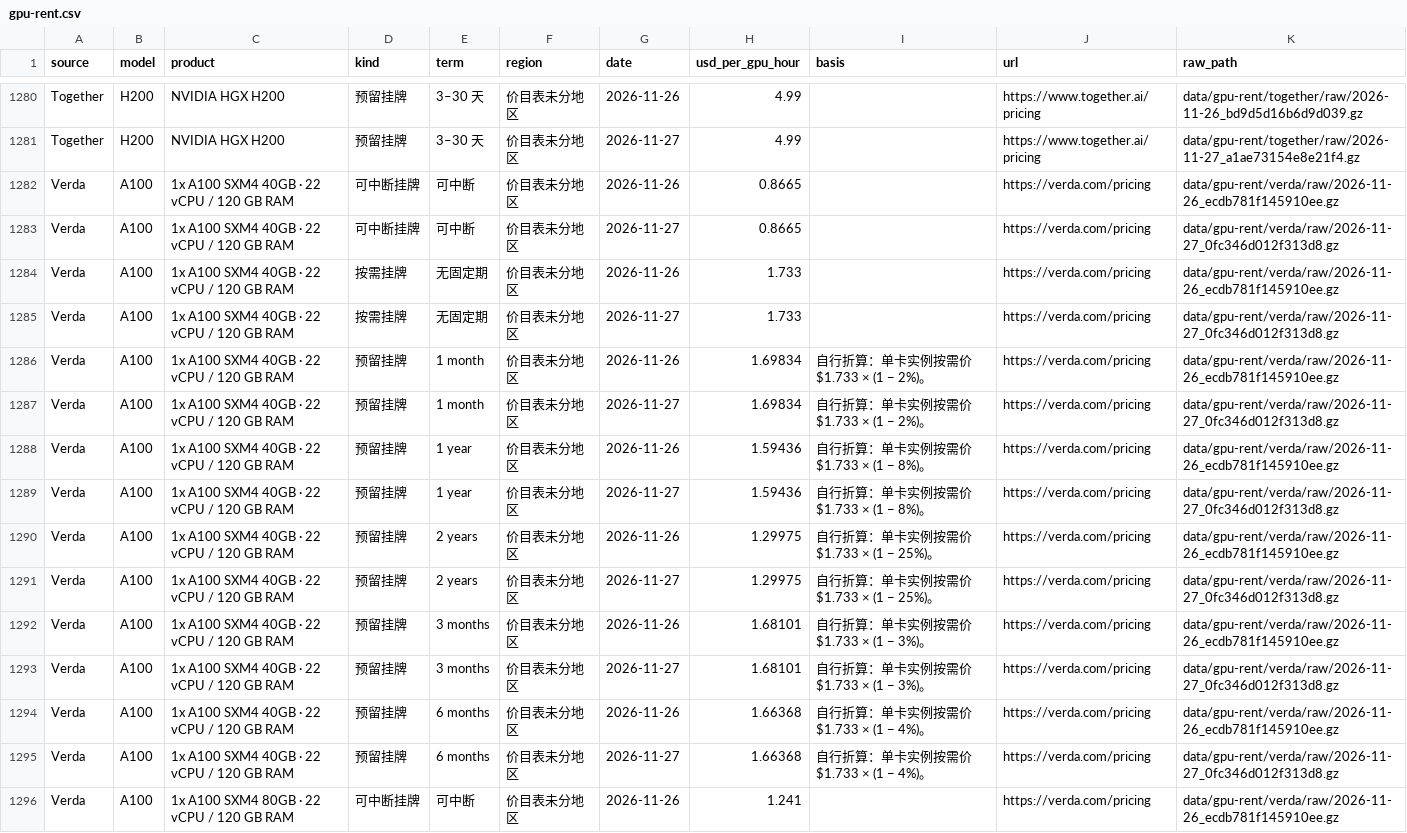
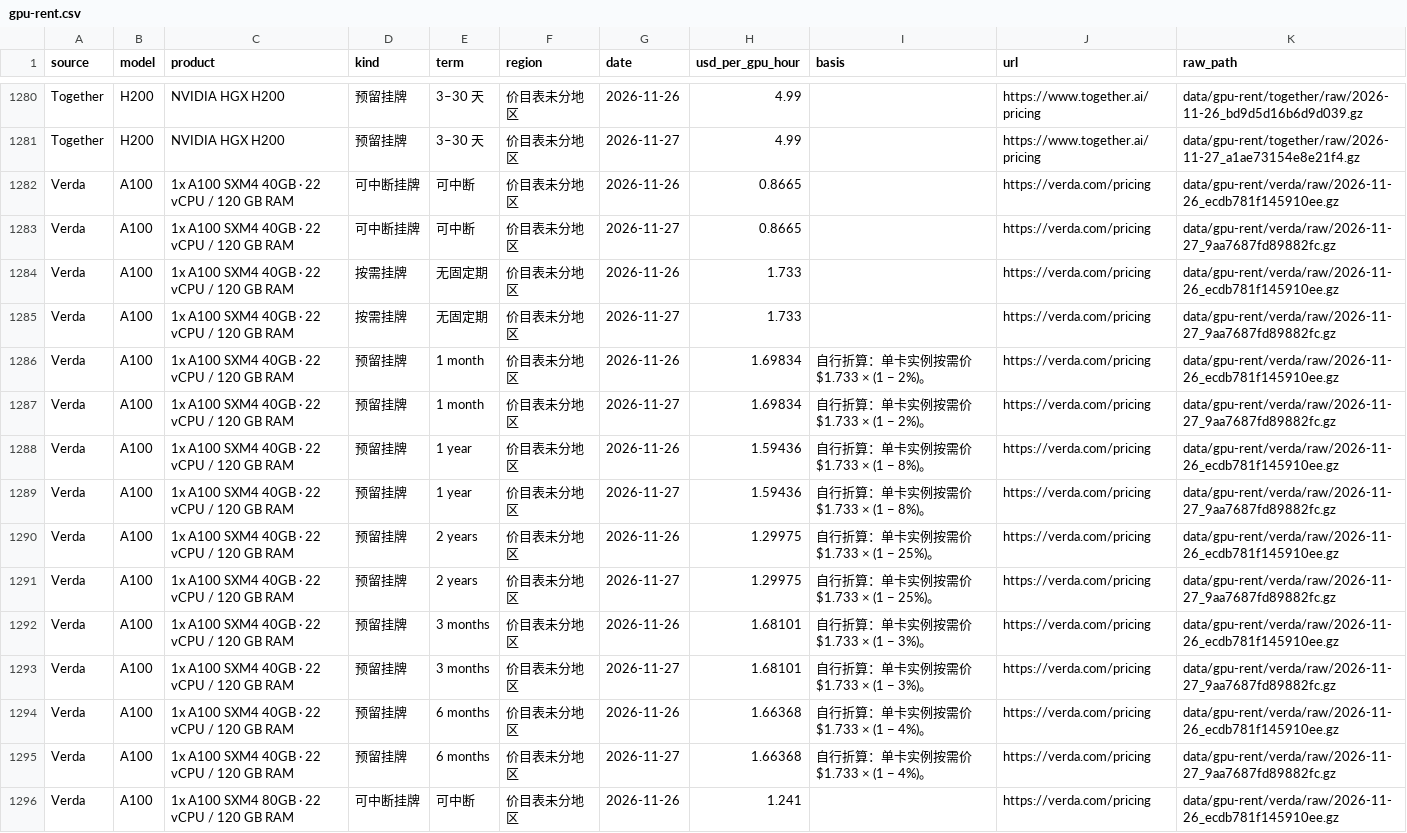
Before and after one commit to yx-style/ramp-ai-tracker, a CSV file: docs/data/gpu-rent.csv, drawn as a sheet; only a part is shown, gaps mark what is left out; the diff covers the shown part only.

```diff
--- a/docs/data/gpu-rent.csv
+++ b/docs/data/gpu-rent.csv
@@ -1282,15 +1282,15 @@ Together,H200,NVIDIA HGX H200,预留挂牌,3–30 天,价目表未分地区,2026
 Verda,A100,1x A100 SXM4 40GB · 22 vCPU / 120 GB RAM,可中断挂牌,可中断,价目表未分地区,2026-11-26,0.8665,,https://verda.com/pricing,data/gpu-rent/verda/raw/2026-11-26_ecdb781f145910ee.gz
-Verda,A100,1x A100 SXM4 40GB · 22 vCPU / 120 GB RAM,可中断挂牌,可中断,价目表未分地区,2026-11-27,0.8665,,https://verda.com/pricing,data/gpu-rent/verda/raw/2026-11-27_0fc346d012f313d8.gz
+Verda,A100,1x A100 SXM4 40GB · 22 vCPU / 120 GB RAM,可中断挂牌,可中断,价目表未分地区,2026-11-27,0.8665,,https://verda.com/pricing,data/gpu-rent/verda/raw/2026-11-27_9aa7687fd89882fc.gz
 Verda,A100,1x A100 SXM4 40GB · 22 vCPU / 120 GB RAM,按需挂牌,无固定期,价目表未分地区,2026-11-26,1.733,,https://verda.com/pricing,data/gpu-rent/verda/raw/2026-11-26_ecdb781f145910ee.gz
-Verda,A100,1x A100 SXM4 40GB · 22 vCPU / 120 GB RAM,按需挂牌,无固定期,价目表未分地区,2026-11-27,1.733,,https://verda.com/pricing,data/gpu-rent/verda/raw/2026-11-27_0fc346d012f313d8.gz
+Verda,A100,1x A100 SXM4 40GB · 22 vCPU / 120 GB RAM,按需挂牌,无固定期,价目表未分地区,2026-11-27,1.733,,https://verda.com/pricing,data/gpu-rent/verda/raw/2026-11-27_9aa7687fd89882fc.gz
 Verda,A100,1x A100 SXM4 40GB · 22 vCPU / 120 GB RAM,预留挂牌,1 month,价目表未分地区,2026-11-26,1.69834,自行折算：单卡实例按需价 $1.733 × (1 − 2%)。,https://verda.com/pricing,data/gpu-rent/verda/raw/2026-11-26_ecdb781f145910ee.gz
-Verda,A100,1x A100 SXM4 40GB · 22 vCPU / 120 GB RAM,预留挂牌,1 month,价目表未分地区,2026-11-27,1.69834,自行折算：单卡实例按需价 $1.733 × (1 − 2%)。,https://verda.com/pricing,data/gpu-rent/verda/raw/2026-11-27_0fc346d012f313d8.gz
+Verda,A100,1x A100 SXM4 40GB · 22 vCPU / 120 GB RAM,预留挂牌,1 month,价目表未分地区,2026-11-27,1.69834,自行折算：单卡实例按需价 $1.733 × (1 − 2%)。,https://verda.com/pricing,data/gpu-rent/verda/raw/2026-11-27_9aa7687fd89882fc.gz
 Verda,A100,1x A100 SXM4 40GB · 22 vCPU / 120 GB RAM,预留挂牌,1 year,价目表未分地区,2026-11-26,1.59436,自行折算：单卡实例按需价 $1.733 × (1 − 8%)。,https://verda.com/pricing,data/gpu-rent/verda/raw/2026-11-26_ecdb781f145910ee.gz
-Verda,A100,1x A100 SXM4 40GB · 22 vCPU / 120 GB RAM,预留挂牌,1 year,价目表未分地区,2026-11-27,1.59436,自行折算：单卡实例按需价 $1.733 × (1 − 8%)。,https://verda.com/pricing,data/gpu-rent/verda/raw/2026-11-27_0fc346d012f313d8.gz
+Verda,A100,1x A100 SXM4 40GB · 22 vCPU / 120 GB RAM,预留挂牌,1 year,价目表未分地区,2026-11-27,1.59436,自行折算：单卡实例按需价 $1.733 × (1 − 8%)。,https://verda.com/pricing,data/gpu-rent/verda/raw/2026-11-27_9aa7687fd89882fc.gz
 Verda,A100,1x A100 SXM4 40GB · 22 vCPU / 120 GB RAM,预留挂牌,2 years,价目表未分地区,2026-11-26,1.29975,自行折算：单卡实例按需价 $1.733 × (1 − 25%)。,https://verda.com/pricing,data/gpu-rent/verda/raw/2026-11-26_ecdb781f145910ee.gz
-Verda,A100,1x A100 SXM4 40GB · 22 vCPU / 120 GB RAM,预留挂牌,2 years,价目表未分地区,2026-11-27,1.29975,自行折算：单卡实例按需价 $1.733 × (1 − 25%)。,https://verda.com/pricing,data/gpu-rent/verda/raw/2026-11-27_0fc346d012f313d8.gz
+Verda,A100,1x A100 SXM4 40GB · 22 vCPU / 120 GB RAM,预留挂牌,2 years,价目表未分地区,2026-11-27,1.29975,自行折算：单卡实例按需价 $1.733 × (1 − 25%)。,https://verda.com/pricing,data/gpu-rent/verda/raw/2026-11-27_9aa7687fd89882fc.gz
 Verda,A100,1x A100 SXM4 40GB · 22 vCPU / 120 GB RAM,预留挂牌,3 months,价目表未分地区,2026-11-26,1.68101,自行折算：单卡实例按需价 $1.733 × (1 − 3%)。,https://verda.com/pricing,data/gpu-rent/verda/raw/2026-11-26_ecdb781f145910ee.gz
-Verda,A100,1x A100 SXM4 40GB · 22 vCPU / 120 GB RAM,预留挂牌,3 months,价目表未分地区,2026-11-27,1.68101,自行折算：单卡实例按需价 $1.733 × (1 − 3%)。,https://verda.com/pricing,data/gpu-rent/verda/raw/2026-11-27_0fc346d012f313d8.gz
+Verda,A100,1x A100 SXM4 40GB · 22 vCPU / 120 GB RAM,预留挂牌,3 months,价目表未分地区,2026-11-27,1.68101,自行折算：单卡实例按需价 $1.733 × (1 − 3%)。,https://verda.com/pricing,data/gpu-rent/verda/raw/2026-11-27_9aa7687fd89882fc.gz
 Verda,A100,1x A100 SXM4 40GB · 22 vCPU / 120 GB RAM,预留挂牌,6 months,价目表未分地区,2026-11-26,1.66368,自行折算：单卡实例按需价 $1.733 × (1 − 4%)。,https://verda.com/pricing,data/gpu-rent/verda/raw/2026-11-26_ecdb781f145910ee.gz
-Verda,A100,1x A100 SXM4 40GB · 22 vCPU / 120 GB RAM,预留挂牌,6 months,价目表未分地区,2026-11-27,1.66368,自行折算：单卡实例按需价 $1.733 × (1 − 4%)。,https://verda.com/pricing,data/gpu-rent/verda/raw/2026-11-27_0fc346d012f313d8.gz
+Verda,A100,1x A100 SXM4 40GB · 22 vCPU / 120 GB RAM,预留挂牌,6 months,价目表未分地区,2026-11-27,1.66368,自行折算：单卡实例按需价 $1.733 × (1 − 4%)。,https://verda.com/pricing,data/gpu-rent/verda/raw/2026-11-27_9aa7687fd89882fc.gz
 Verda,A100,1x A100 SXM4 80GB · 22 vCPU / 120 GB RAM,可中断挂牌,可中断,价目表未分地区,2026-11-26,1.241,,https://verda.com/pricing,data/gpu-rent/verda/raw/2026-11-26_ecdb781f145910ee.gz
```
Also changed, not shown: 141 edited cells elsewhere in this file, 17 other files.
